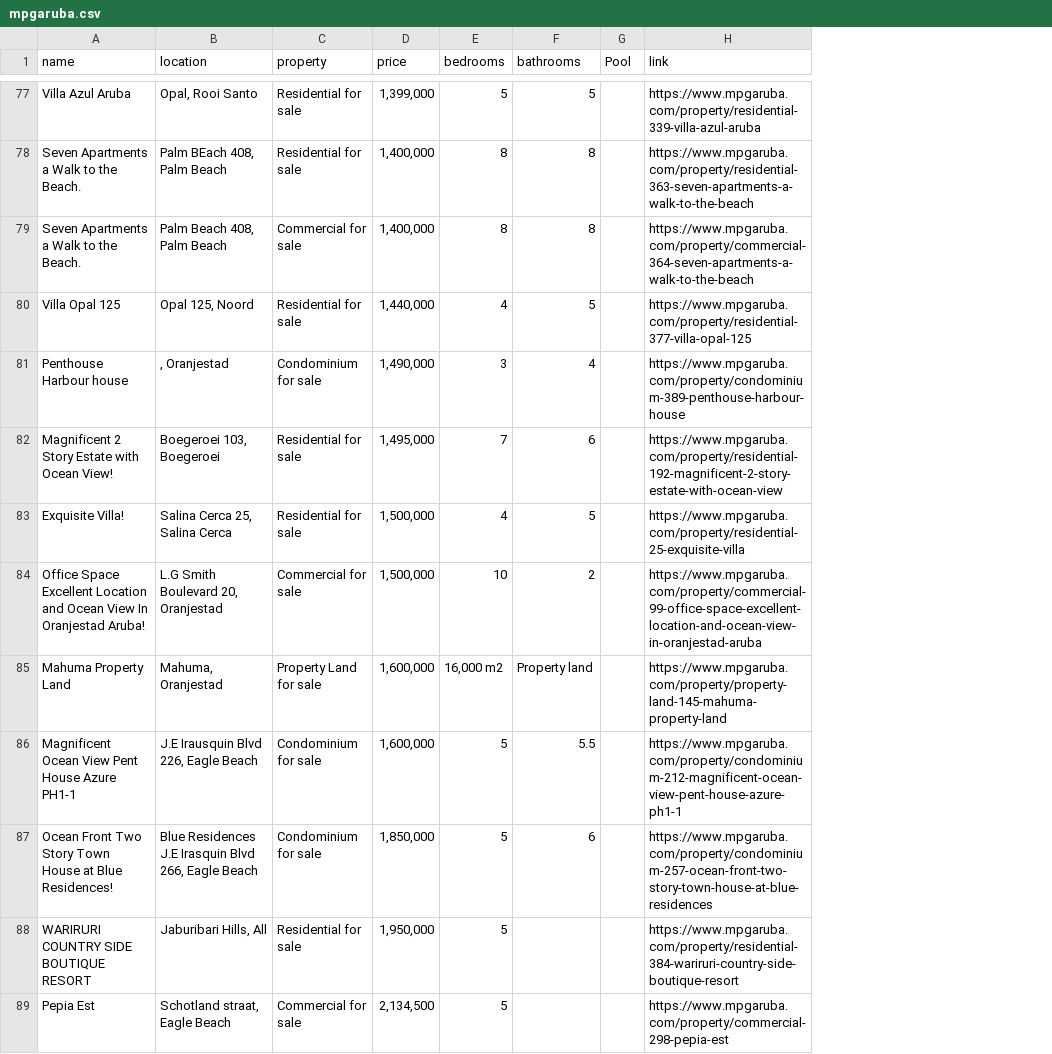
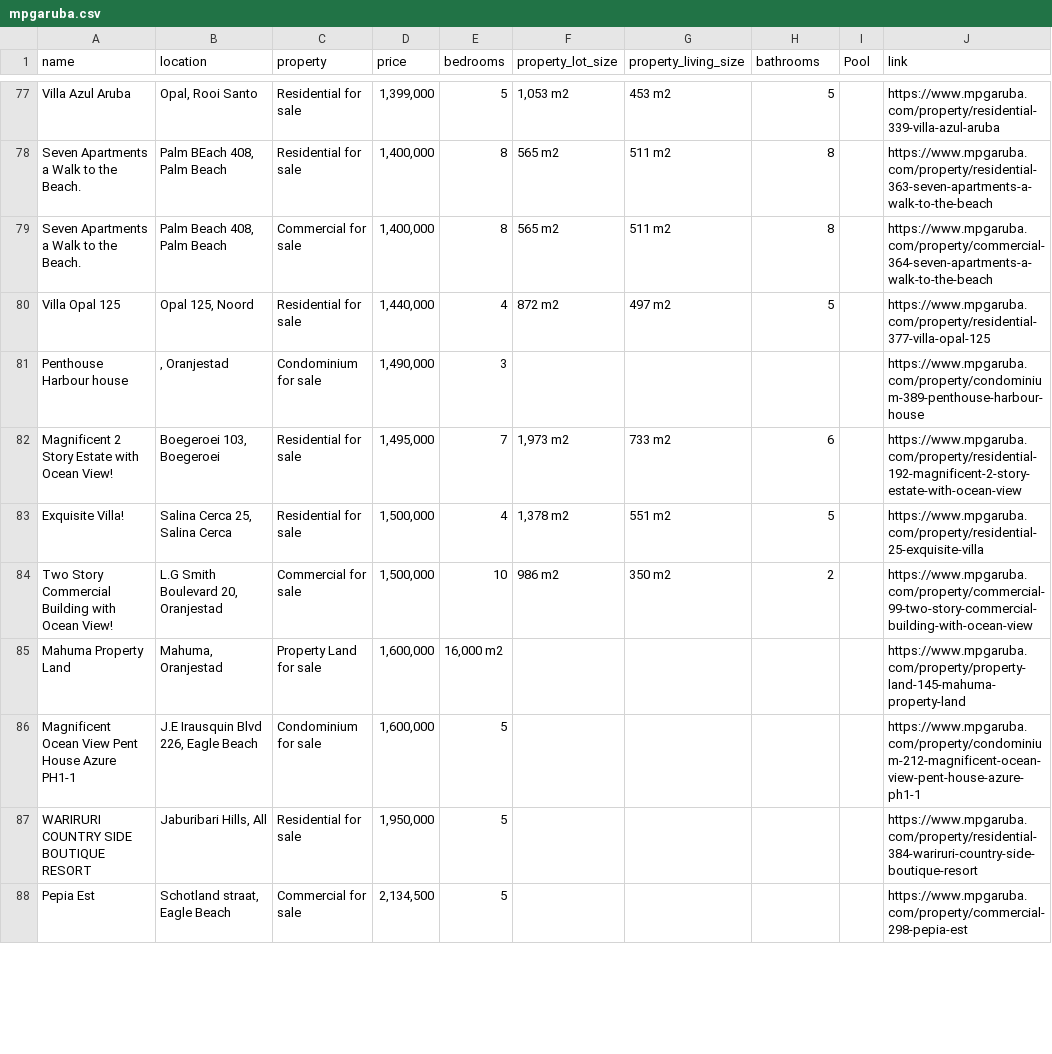
Before and after one commit to jbassie/WEB-SCRAPING, a CSV file: REAL_ESTATE/data/mpgaruba.csv, drawn as a sheet; only a part is shown, gaps mark what is left out; removed rows and columns are numbered as before the commit, all else as after; the diff covers the shown part only; the diff names each change by its address in the sheet, - before the commit and + after, or states it on an @@ line.

```diff
--- a/REAL_ESTATE/data/mpgaruba.csv
+++ b/REAL_ESTATE/data/mpgaruba.csv
+column F (property_lot_size), rows 77-84: 1,053 m2 | 565 m2 | 565 m2 | 872 m2 |  | 1,973 m2 | 1,378 m2 | 986 m2
+column G (property_living_size), rows 77-84: 453 m2 | 511 m2 | 511 m2 | 497 m2 |  | 733 m2 | 551 m2 | 350 m2
-H81 (bathrooms): 4
+H81 (bathrooms): (empty)
-A84 (name): Office Space Excellent Location and Ocean View In Oranjestad Aruba!
+A84 (name): Two Story Commercial Building with Ocean View!
-J84 (link): https://www.mpgaruba.com/property/commercial-99-office-space-excellent-location-and-ocean-view-in-oranjestad-aruba
+J84 (link): https://www.mpgaruba.com/property/commercial-99-two-story-commercial-building-with-ocean-view
-H85 (bathrooms): Property land
+H85 (bathrooms): (empty)
-H86 (bathrooms): 5.5
+H86 (bathrooms): (empty)
-row 87: Ocean Front Two Story Town House at Blue Residences! | Blue Residences J.E Irasquin Blvd 266, Eagle Beach | Condominium for sale | 1,850,000 | 5 | 6 |  | https://www.mpgaruba.com/property/condominium-257-ocean-front-two-story-town-house-at-blue-residences
```
Also changed, not shown: 1 added row, 1 removed row and 48 edited cells elsewhere in this file, 3 other files.
